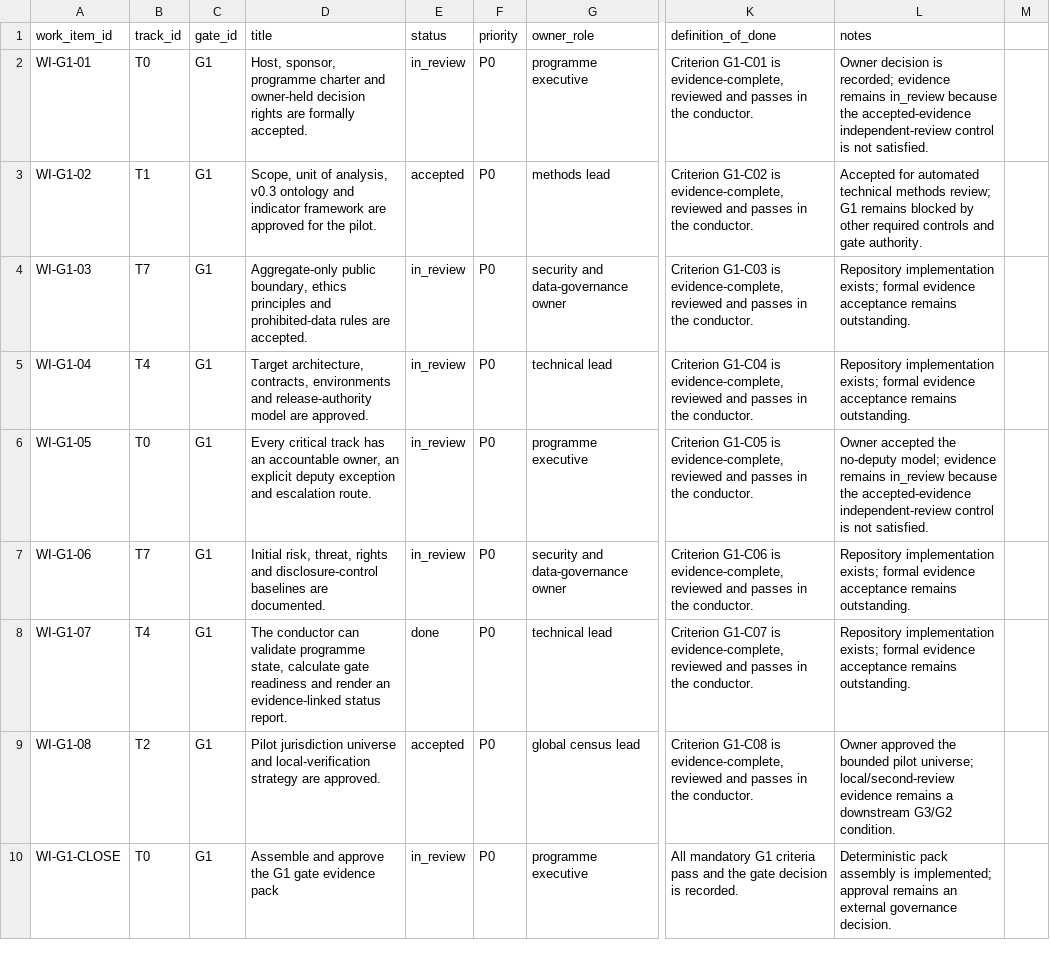
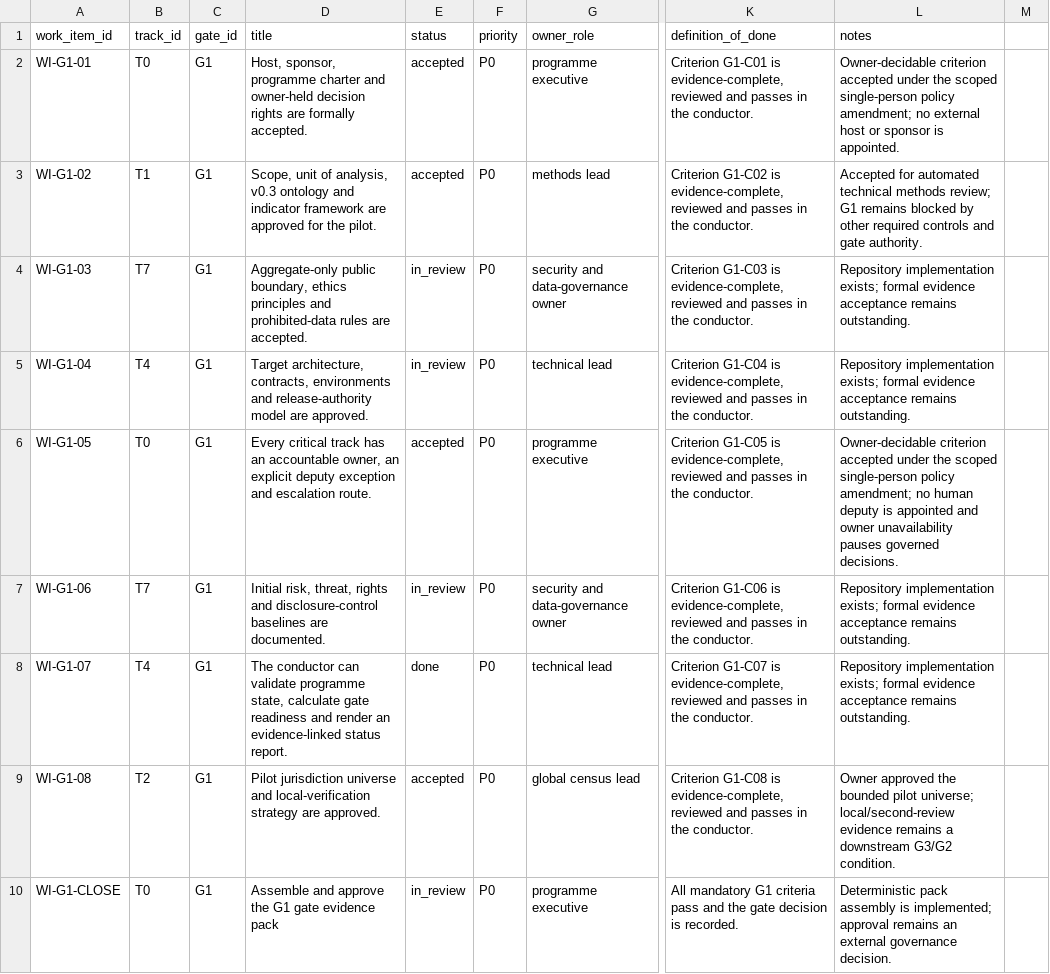
Before and after one commit to edithatogo/global-family-justice-data, a CSV file: programme/work_items.csv, drawn as a sheet; only a part is shown, gaps mark what is left out; the diff names each change by its address in the sheet, - before the commit and + after, or states it on an @@ line.

```diff
--- a/programme/work_items.csv
+++ b/programme/work_items.csv
-E2 (status): in_review
+E2 (status): accepted
-L2 (notes): Owner decision is recorded; evidence remains in_review because the accepted-evidence independent-review control is not satisfied.
+L2 (notes): Owner-decidable criterion accepted under the scoped single-person policy amendment; no external host or sponsor is appointed.
-E6 (status): in_review
+E6 (status): accepted
-L6 (notes): Owner accepted the no-deputy model; evidence remains in_review because the accepted-evidence independent-review control is not satisfied.
+L6 (notes): Owner-decidable criterion accepted under the scoped single-person policy amendment; no human deputy is appointed and owner unavailability pauses governed decisions.
```
Also changed, not shown: programme/evidence_register.csv, 5 other files.
